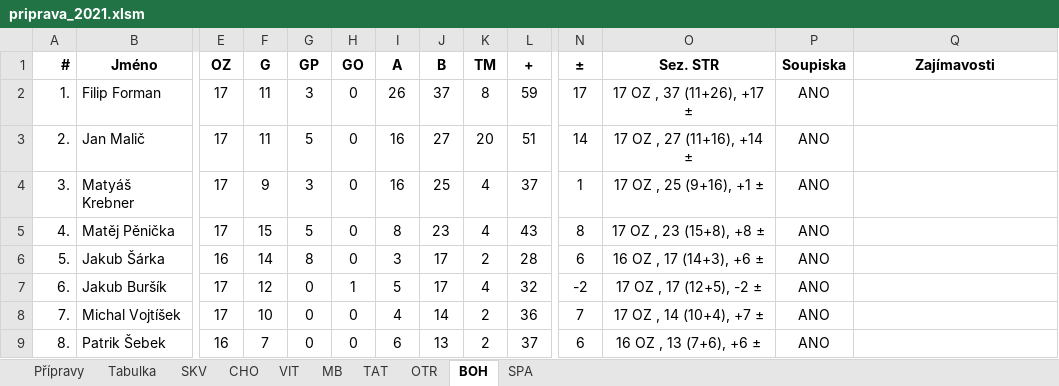
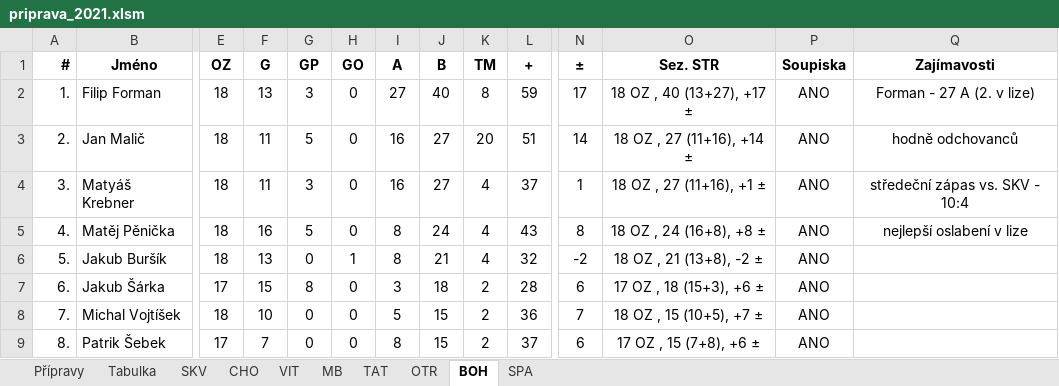
Before and after one commit to klimarichard/ceskyflorbal, an Excel workbook: priprava_2021.xlsm, sheet BOH, drawn as a sheet; only a part is shown, gaps mark what is left out; values as stored, in another font and other column widths than the file's, no borders; conditional formats not drawn; removed rows and columns are numbered as before the commit, all else as after; rows hold the shown columns only; the diff covers the shown part only; the diff names each change by its address in the sheet, - before the commit and + after, or states it on an @@ line.

```diff
--- a/priprava_2021.xlsm (sheet BOH)
+++ b/priprava_2021.xlsm (sheet BOH)
-E2:E5: 17
+E2:E5: 18
-F2: 11
+F2: 13
-I2: 26
+I2: 27
-J2: 37
+J2: 40
-O2: 17 OZ , 37 (11+26), +17 ±
+O2: 18 OZ , 40 (13+27), +17 ±
-Q2: (empty)
+Q2: Forman - 27 A (2. v lize)
-O3: 17 OZ , 27 (11+16), +14 ±
+O3: 18 OZ , 27 (11+16), +14 ±
-Q3: (empty)
+Q3: hodně odchovanců
-F4: 9
+F4: 11
-J4: 25
+J4: 27
-O4: 17 OZ , 25 (9+16), +1 ±
+O4: 18 OZ , 27 (11+16), +1 ±
-Q4: (empty)
+Q4: středeční zápas vs. SKV - 10:4
-F5: 15
+F5: 16
-J5: 23
+J5: 24
-O5: 17 OZ , 23 (15+8), +8 ±
+O5: 18 OZ , 24 (16+8), +8 ±
-Q5: (empty)
+Q5: nejlepší oslabení v lize
+row 6: 5. | Jakub Buršík | 18 | 13 | 0 | 1 | 8 | 21 | 4 | 32 | -2 | 18 OZ , 21 (13+8), -2 ± | ANO
-A7: 5.
+A7: 6.
-E7: 16
+E7: 17
-F7: 14
+F7: 15
-J7: 17
+J7: 18
-O7: 16 OZ , 17 (14+3), +6 ±
+O7: 17 OZ , 18 (15+3), +6 ±
-row 7: 6. | Jakub Buršík | 17 | 12 | 0 | 1 | 5 | 17 | 4 | 32 | -2 | 17 OZ , 17 (12+5), -2 ± | ANO
-E8: 17
+E8: 18
-I8: 4
+I8: 5
-J8: 14
+J8: 15
-O8: 17 OZ , 14 (10+4), +7 ±
+O8: 18 OZ , 15 (10+5), +7 ±
-E9: 16
+E9: 17
-I9: 6
+I9: 8
-J9: 13
+J9: 15
-O9: 16 OZ , 13 (7+6), +6 ±
+O9: 17 OZ , 15 (7+8), +6 ±
```
Also changed, not shown: 2 added rows, 2 removed rows and 63 edited cells elsewhere in this sheet, sheet Přípravy, sheet SKV, sheet Tabulka, sheet SPA, sheet TAT, sheet MB, 3 more sheets, formulas that keep their value, hidden cells.
